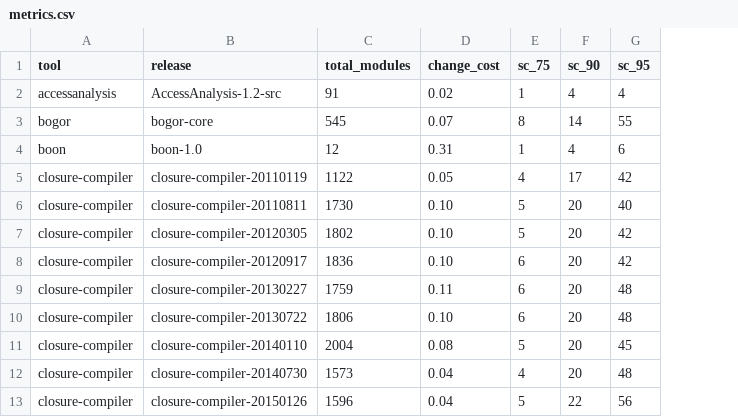
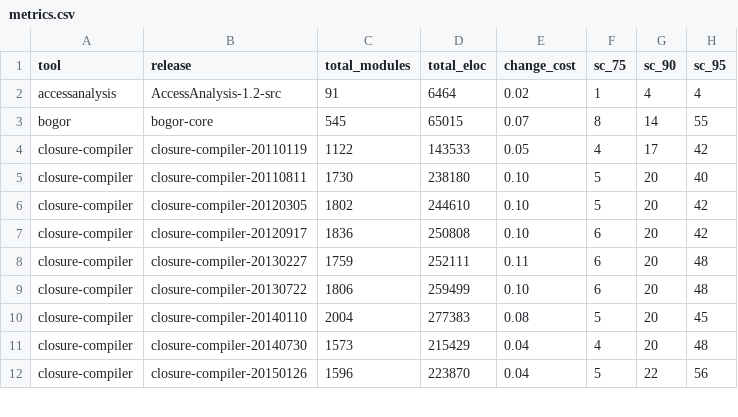
Before and after one commit to joenio/dissertacao-ufba-2016, a CSV file: dataset/metrics.csv, drawn as a sheet; only a part is shown; removed rows and columns are numbered as before the commit, all else as after; the diff names each change by its address in the sheet, - before the commit and + after, or states it on an @@ line.

Commit message:
coletando metrica total_eloc

```diff
--- a/dataset/metrics.csv
+++ b/dataset/metrics.csv
+column D (total_eloc), rows 2-12: 6464 | 65015 | 143533 | 238180 | 244610 | 250808 | 252111 | 259499 | 277383 | 215429 | 223870
-row 4: boon | boon-1.0 | 12 | 0.31 | 1 | 4 | 6
```
Also changed, not shown: 1 other file.
